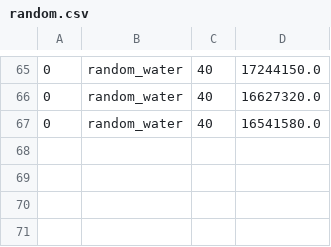
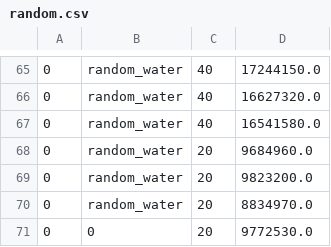
Before and after one commit to zoebreed/Amstelhaege, a CSV file: results/random.csv, drawn as a sheet; only a part is shown, gaps mark what is left out; the diff names each change by its address in the sheet, - before the commit and + after, or states it on an @@ line.

Commit message:
aanpassing random_water

```diff
--- a/results/random.csv
+++ b/results/random.csv
+row 68: 0 | random_water | 20 | 9684960.0
+row 69: 0 | random_water | 20 | 9823200.0
+row 70: 0 | random_water | 20 | 8834970.0
+row 71: 0 | 0 | 20 | 9772530.0
```
Also changed, not shown: results/output.csv, 7 other files.
